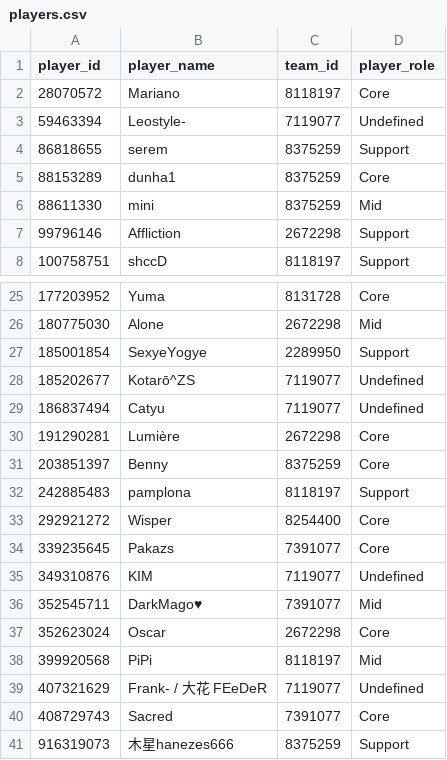
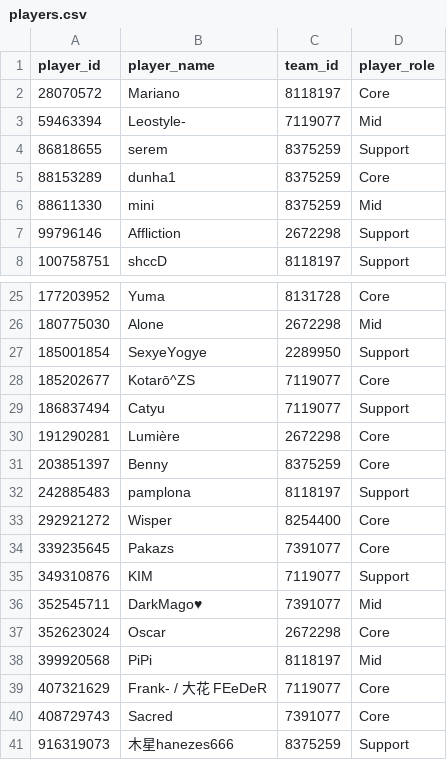
Before and after one commit to VirenDias/dpc-fantasy, a CSV file: data/14071/players.csv, drawn as a sheet; only a part is shown, gaps mark what is left out.

```diff
--- a/data/14071/players.csv
+++ b/data/14071/players.csv
@@ -2,3 +2,3 @@ player_id,player_name,team_id,player_role
 28070572,Mariano,8118197,Core
-59463394,Leostyle-,7119077,Undefined
+59463394,Leostyle-,7119077,Mid
 86818655,serem,8375259,Support
@@ -27,4 +27,4 @@ player_id,player_name,team_id,player_role
 185001854,SexyeYogye,2289950,Support
-185202677,Kotarō^ZS,7119077,Undefined
-186837494,Catyu,7119077,Undefined
+185202677,Kotarō^ZS,7119077,Core
+186837494,Catyu,7119077,Support
 191290281,Lumière,2672298,Core
@@ -34,3 +34,3 @@ player_id,player_name,team_id,player_role
 339235645,Pakazs,7391077,Core
-349310876,KIM,7119077,Undefined
+349310876,KIM,7119077,Support
 352545711,DarkMago♥,7391077,Mid
@@ -38,3 +38,3 @@ player_id,player_name,team_id,player_role
 399920568,PiPi,8118197,Mid
-407321629,Frank-   /  大花 FEeDeR,7119077,Undefined
+407321629,Frank-   /  大花 FEeDeR,7119077,Core
 408729743,Sacred,7391077,Core
```
Also changed, not shown: 6 other files.
